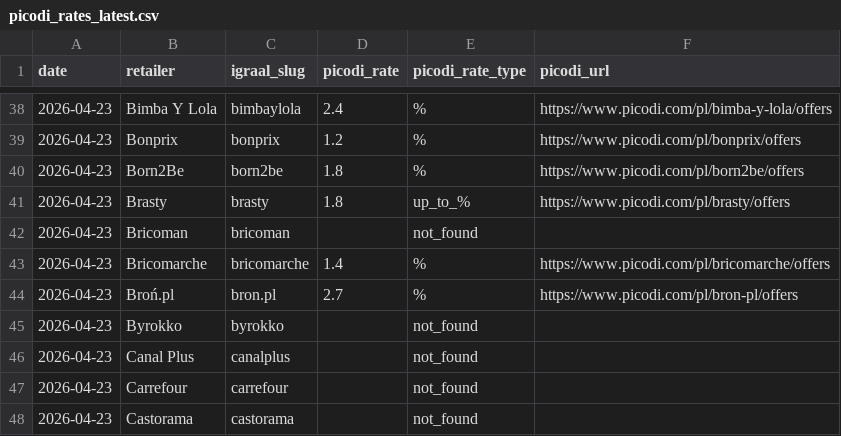
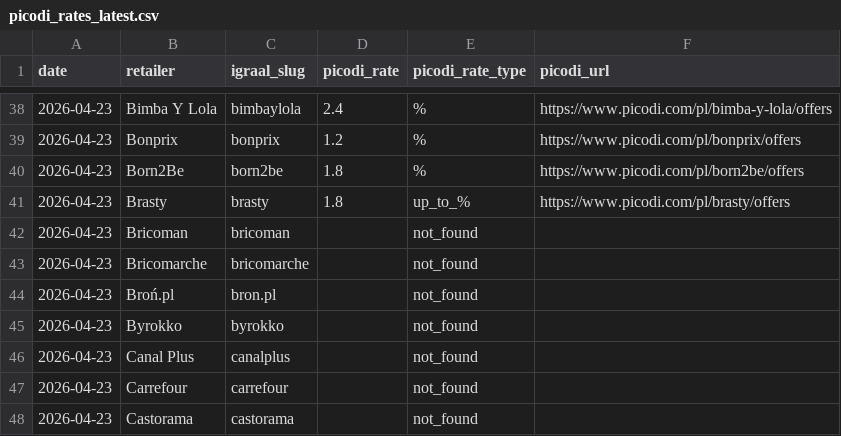
Before and after one commit to Gonzalobarrio/cashback-benchmark, a CSV file: data/picodi_rates_latest.csv, drawn as a sheet; only a part is shown, gaps mark what is left out.

```diff
--- a/data/picodi_rates_latest.csv
+++ b/data/picodi_rates_latest.csv
@@ -42,4 +42,4 @@ date,retailer,igraal_slug,picodi_rate,picodi_rate_type,picodi_url
 2026-04-23,Bricoman,bricoman,,not_found,
-2026-04-23,Bricomarche,bricomarche,1.4,%,https://www.picodi.com/pl/bricomarche/offers
-2026-04-23,Broń.pl,bron.pl,2.7,%,https://www.picodi.com/pl/bron-pl/offers
+2026-04-23,Bricomarche,bricomarche,,not_found,
+2026-04-23,Broń.pl,bron.pl,,not_found,
 2026-04-23,Byrokko,byrokko,,not_found,
```
Also changed, not shown: data/benchmark_data.csv, data/benchmark_data_enriched.csv, 2 other files.
